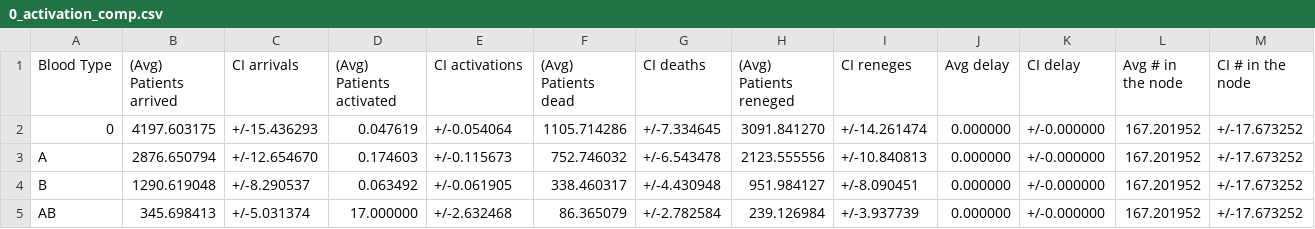
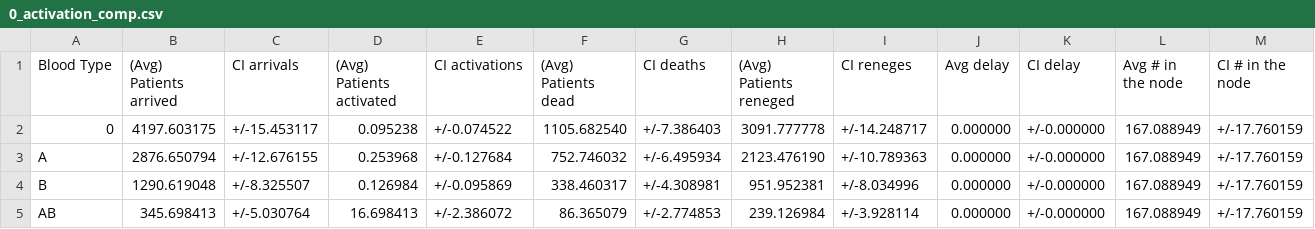
Before and after one commit to livias1726/PMCSN_Project, a CSV file: output/0_activation_comp.csv, drawn as a sheet.

```diff
--- a/output/0_activation_comp.csv
+++ b/output/0_activation_comp.csv
@@ -1,5 +1,5 @@
 Blood Type,(Avg) Patients arrived,CI arrivals,(Avg) Patients activated,CI activations,(Avg) Patients dead,CI deaths,(Avg) Patients reneged,CI reneges,Avg delay,CI delay,Avg # in the node,CI # in the node
-0,4197.603175,+/-15.436293,0.047619,+/-0.054064,1105.714286,+/-7.334645,3091.841270,+/-14.261474,0.000000,+/-0.000000,167.201952,+/-17.673252
-A,2876.650794,+/-12.654670,0.174603,+/-0.115673,752.746032,+/-6.543478,2123.555556,+/-10.840813,0.000000,+/-0.000000,167.201952,+/-17.673252
-B,1290.619048,+/-8.290537,0.063492,+/-0.061905,338.460317,+/-4.430948,951.984127,+/-8.090451,0.000000,+/-0.000000,167.201952,+/-17.673252
-AB,345.698413,+/-5.031374,17.000000,+/-2.632468,86.365079,+/-2.782584,239.126984,+/-3.937739,0.000000,+/-0.000000,167.201952,+/-17.673252
+0,4197.603175,+/-15.453117,0.095238,+/-0.074522,1105.682540,+/-7.386403,3091.777778,+/-14.248717,0.000000,+/-0.000000,167.088949,+/-17.760159
+A,2876.650794,+/-12.676155,0.253968,+/-0.127684,752.746032,+/-6.495934,2123.476190,+/-10.789363,0.000000,+/-0.000000,167.088949,+/-17.760159
+B,1290.619048,+/-8.325507,0.126984,+/-0.095869,338.460317,+/-4.308981,951.952381,+/-8.034996,0.000000,+/-0.000000,167.088949,+/-17.760159
+AB,345.698413,+/-5.030764,16.698413,+/-2.386072,86.365079,+/-2.774853,239.126984,+/-3.928114,0.000000,+/-0.000000,167.088949,+/-17.760159
```
Also changed, not shown: output/0_organs_comp.csv, output/0_transplant_comp.csv, 2 other files.
